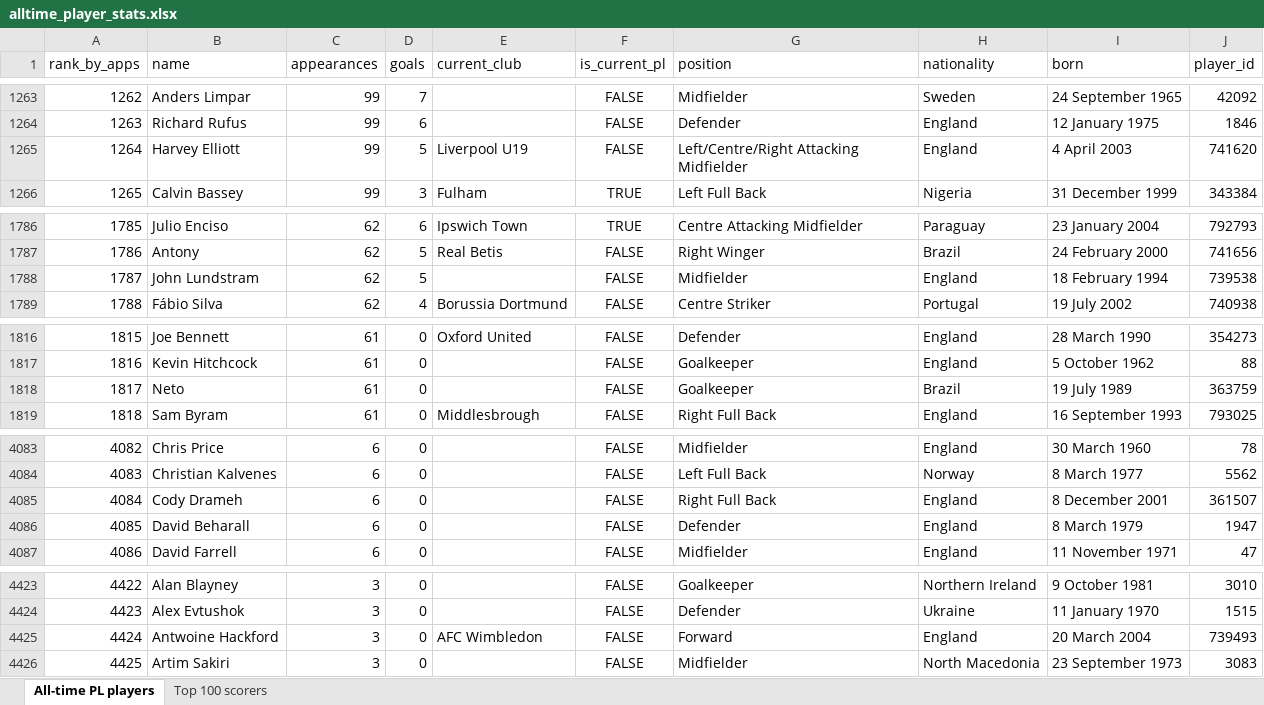
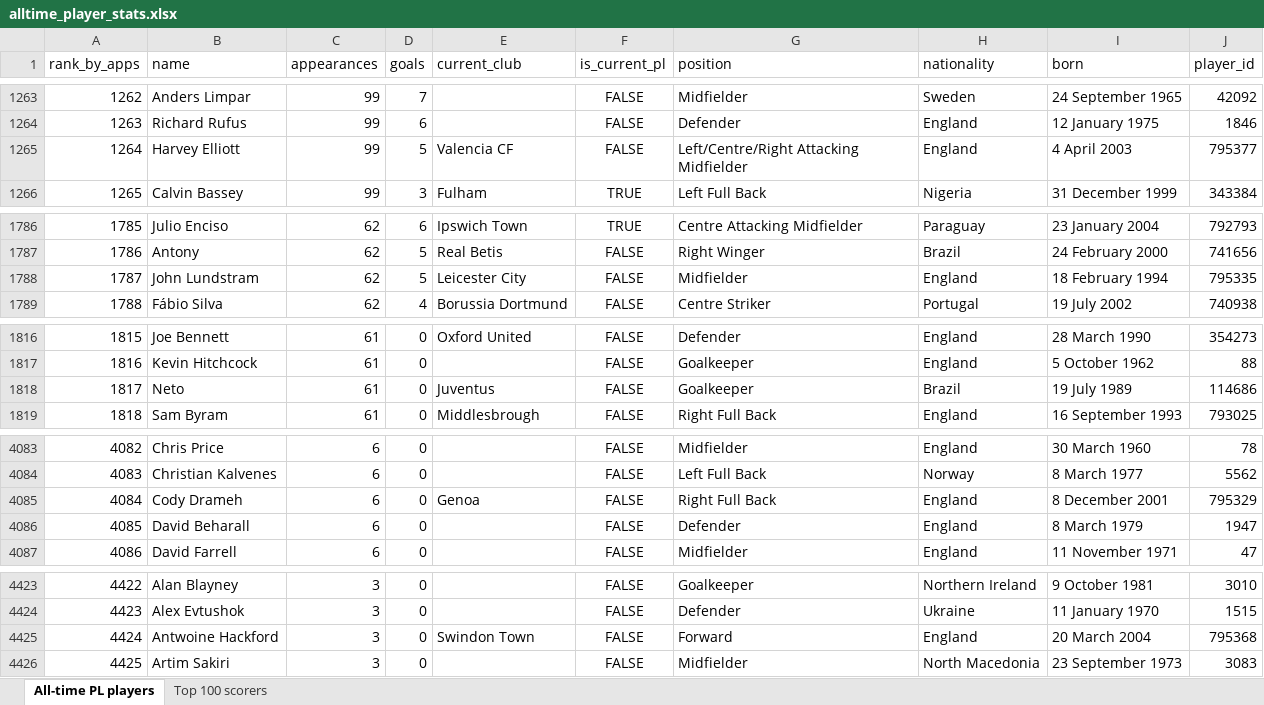
Before and after one commit to AlexPaulMarley/PL-Milestone-Tracker, an Excel workbook: data/alltime_player_stats.xlsx, sheet All-time PL players, drawn as a sheet; only a part is shown, gaps mark what is left out; values as stored, in another font and other column widths than the file's, no borders; the diff covers the shown part only; the diff names each change by its address in the sheet, - before the commit and + after, or states it on an @@ line.

```diff
--- a/data/alltime_player_stats.xlsx (sheet All-time PL players)
+++ b/data/alltime_player_stats.xlsx (sheet All-time PL players)
-E1265 (current_club): Liverpool U19
+E1265 (current_club): Valencia CF
-J1265 (player_id): 741620
+J1265 (player_id): 795377
-E1788 (current_club): (empty)
+E1788 (current_club): Leicester City
-J1788 (player_id): 739538
+J1788 (player_id): 795335
-E1818 (current_club): (empty)
+E1818 (current_club): Juventus
-J1818 (player_id): 363759
+J1818 (player_id): 114686
-E4085 (current_club): (empty)
+E4085 (current_club): Genoa
-J4085 (player_id): 361507
+J4085 (player_id): 795329
-E4425 (current_club): AFC Wimbledon
+E4425 (current_club): Swindon Town
-J4425 (player_id): 739493
+J4425 (player_id): 795368
```
Also changed, not shown: 30 edited cells elsewhere in this sheet, 2 other files.
